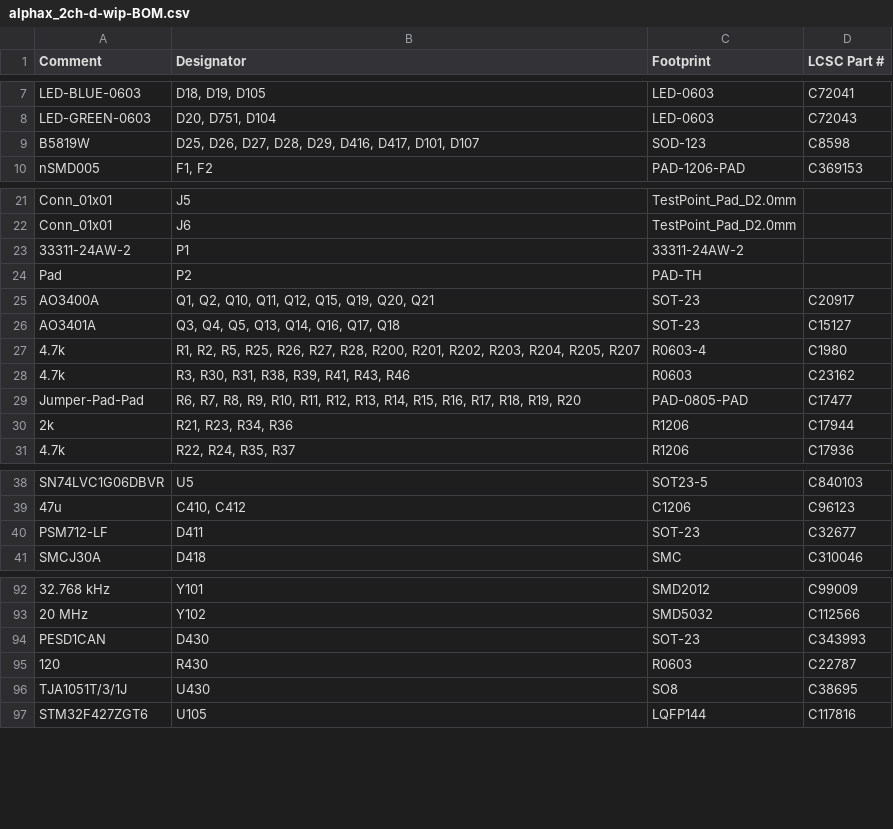
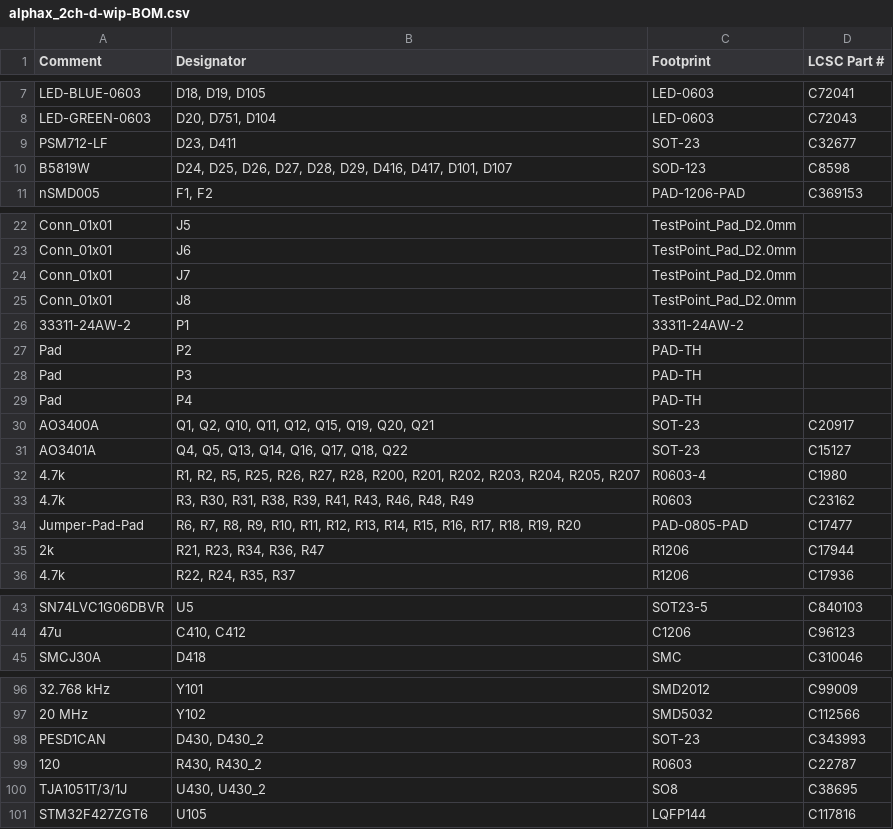
Before and after one commit to rusefi/alphax-2chan, a CSV file: boards/alphax_2ch-d-wip/board/alphax_2ch-d-wip-BOM.csv, drawn as a sheet; only a part is shown, gaps mark what is left out; the diff covers the shown part only.

```diff
--- a/boards/alphax_2ch-d-wip/board/alphax_2ch-d-wip-BOM.csv
+++ b/boards/alphax_2ch-d-wip/board/alphax_2ch-d-wip-BOM.csv
@@ -8,3 +8,4 @@ Comment,Designator,Footprint,LCSC Part #
 "LED-GREEN-0603","D20, D751, D104","LED-0603","C72043"
-"B5819W","D25, D26, D27, D28, D29, D416, D417, D101, D107","SOD-123","C8598"
+"PSM712-LF","D23, D411","SOT-23","C32677"
+"B5819W","D24, D25, D26, D27, D28, D29, D416, D417, D101, D107","SOD-123","C8598"
 "nSMD005","F1, F2","PAD-1206-PAD","C369153"
@@ -22,10 +23,14 @@ Comment,Designator,Footprint,LCSC Part #
 "Conn_01x01","J6","TestPoint_Pad_D2.0mm",""
+"Conn_01x01","J7","TestPoint_Pad_D2.0mm",""
+"Conn_01x01","J8","TestPoint_Pad_D2.0mm",""
 "33311-24AW-2","P1","33311-24AW-2",""
 "Pad","P2","PAD-TH",""
+"Pad","P3","PAD-TH",""
+"Pad","P4","PAD-TH",""
 "AO3400A","Q1, Q2, Q10, Q11, Q12, Q15, Q19, Q20, Q21","SOT-23","C20917"
-"AO3401A","Q3, Q4, Q5, Q13, Q14, Q16, Q17, Q18","SOT-23","C15127"
+"AO3401A","Q4, Q5, Q13, Q14, Q16, Q17, Q18, Q22","SOT-23","C15127"
 "4.7k","R1, R2, R5, R25, R26, R27, R28, R200, R201, R202, R203, R204, R205, R207","R0603-4","C1980"
-"4.7k","R3, R30, R31, R38, R39, R41, R43, R46","R0603","C23162"
+"4.7k","R3, R30, R31, R38, R39, R41, R43, R46, R48, R49","R0603","C23162"
 "Jumper-Pad-Pad","R6, R7, R8, R9, R10, R11, R12, R13, R14, R15, R16, R17, R18, R19, R20","PAD-0805-PAD","C17477"
-"2k","R21, R23, R34, R36","R1206","C17944"
+"2k","R21, R23, R34, R36, R47","R1206","C17944"
 "4.7k","R22, R24, R35, R37","R1206","C17936"
@@ -39,3 +44,2 @@ Comment,Designator,Footprint,LCSC Part #
 "47u","C410, C412","C1206","C96123"
-"PSM712-LF","D411","SOT-23","C32677"
 "SMCJ30A","D418","SMC","C310046"
@@ -93,5 +97,5 @@ Comment,Designator,Footprint,LCSC Part #
 "20 MHz","Y102","SMD5032","C112566"
-"PESD1CAN","D430","SOT-23","C343993"
-"120","R430","R0603","C22787"
-"TJA1051T/3/1J","U430","SO8","C38695"
+"PESD1CAN","D430, D430_2","SOT-23","C343993"
+"120","R430, R430_2","R0603","C22787"
+"TJA1051T/3/1J","U430, U430_2","SO8","C38695"
 "STM32F427ZGT6","U105","LQFP144","C117816"
```
Also changed, not shown: 1 edited cell elsewhere in this file, boards/alphax_2ch-d-wip/board/alphax_2ch-d-wip-CPL.csv, boards/alphax_2ch-d-wip/frame/2ch-BOM.csv, 31 other files.
